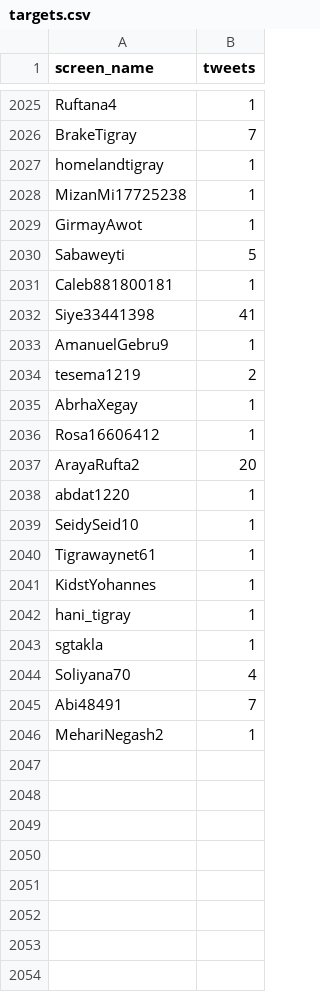
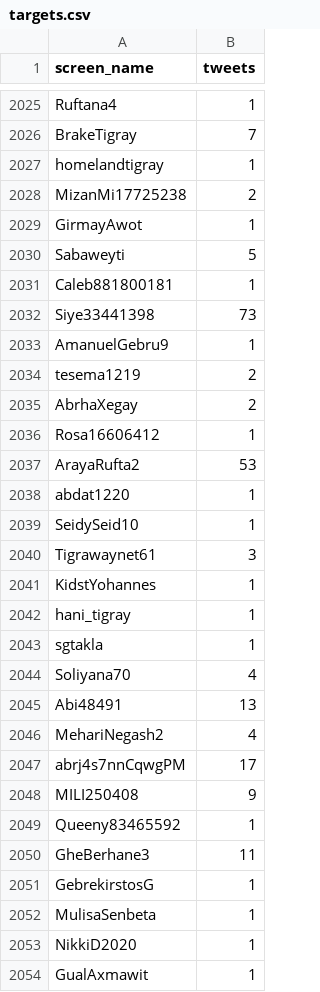
Before and after one commit to kalingobiz/ttiter, a CSV file: targets.csv, drawn as a sheet; only a part is shown, gaps mark what is left out; the diff covers the shown part only.

Commit message:
tghgh

```diff
--- a/targets.csv
+++ b/targets.csv
@@ -2027,3 +2027,3 @@ BrakeTigray,7
 homelandtigray,1
-MizanMi17725238,1
+MizanMi17725238,2
 GirmayAwot,1
@@ -2031,11 +2031,11 @@ Sabaweyti,5
 Caleb881800181,1
-Siye33441398,41
+Siye33441398,73
 AmanuelGebru9,1
 tesema1219,2
-AbrhaXegay,1
+AbrhaXegay,2
 Rosa16606412,1
-ArayaRufta2,20
+ArayaRufta2,53
 abdat1220,1
 SeidySeid10,1
-Tigrawaynet61,1
+Tigrawaynet61,3
 KidstYohannes,1
@@ -2044,3 +2044,11 @@ sgtakla,1
 Soliyana70,4
-Abi48491,7
-MehariNegash2,1
+Abi48491,13
+MehariNegash2,4
+abrj4s7nnCqwgPM,17
+MILI250408,9
+Queeny83465592,1
+GheBerhane3,11
+GebrekirstosG,1
+MulisaSenbeta,1
+NikkiD2020,1
+GualAxmawit,1
```
Also changed, not shown: 23 added rows and 102 edited cells elsewhere in this file.
